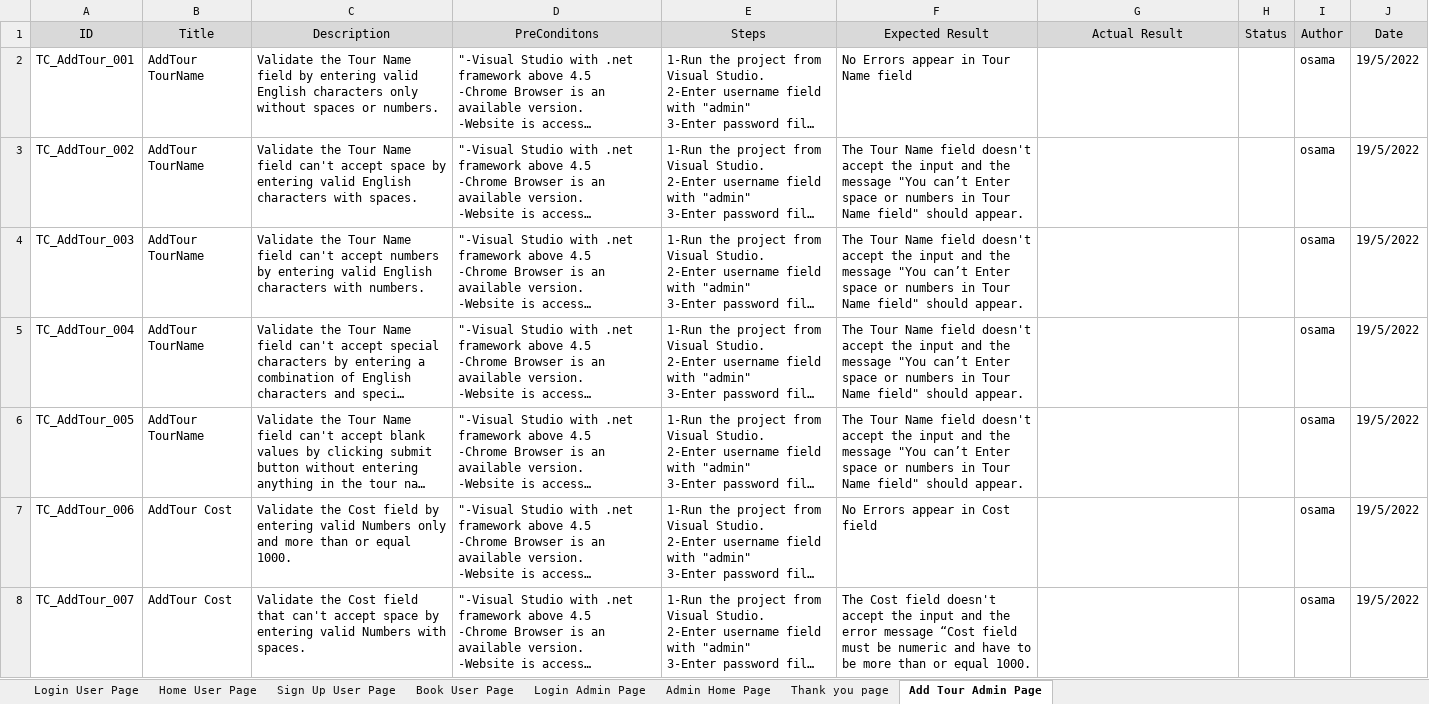
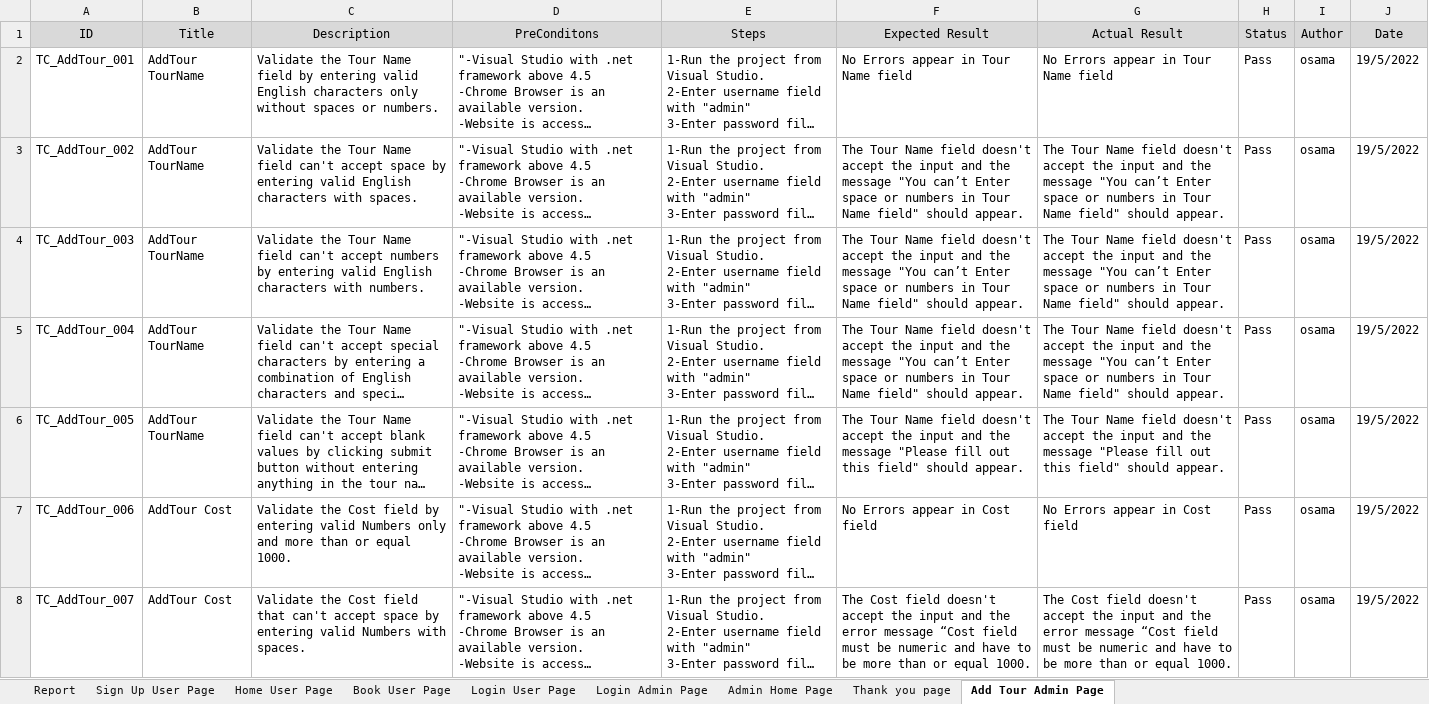
Before and after one commit to SaadHamdy1999/TravelAdvisor, an Excel workbook: Testing/TravelAdvisor_Testcases.xlsx, sheet Add Tour Admin Page, drawn as a sheet; only a part is shown; long unchanged cells end in …; values as stored, in another font and other column widths than the file's, no borders; charts and pictures and conditional formats not drawn; the diff covers the shown part only; the diff names each change by its address in the sheet, - before the commit and + after, or states it on an @@ line.

Commit message:
Create Test Plan,Update excecution of test cases, Create Bug Report, Update Audit sheet

```diff
--- a/Testing/TravelAdvisor_Testcases.xlsx (sheet Add Tour Admin Page)
+++ b/Testing/TravelAdvisor_Testcases.xlsx (sheet Add Tour Admin Page)
+sheet tab: Report
@@ sheet tab order changed: Report | Sign Up User Page | Home User Page | Book User Page | Login User Page | Login Admin Page | Admin Home Page | Thank you page | Add Tour Admin Page @@
-G2 (Actual Result): (empty)
+G2 (Actual Result): No Errors appear in Tour Name field
-H2:H8 (Status): (empty)
+H2:H8 (Status): Pass
-G3:G5 (Actual Result): (empty)
+G3:G5 (Actual Result): The Tour Name field doesn't accept the input and the message "You can’t Enter space or numbers in Tour Name field" should appear.
-F6 (Expected Result): …the message "You can’t Enter space or numbers in Tour Name field" should…
+F6 (Expected Result): …the message "Please fill out this field" should…
-G6 (Actual Result): (empty)
+G6 (Actual Result): The Tour Name field doesn't accept the input and the message "Please fill out this field" should appear.
-G7 (Actual Result): (empty)
+G7 (Actual Result): No Errors appear in Cost field
-G8 (Actual Result): (empty)
+G8 (Actual Result): The Cost field doesn't accept the input and the error message “Cost field must be numeric and have to be more than or equal 1000.
```
Also changed, not shown: 2 added rows and 42 edited cells elsewhere in this sheet, sheet Sign Up User Page, sheet Login Admin Page, sheet Login User Page, sheet Home User Page, sheet Thank you page, sheet Admin Home Page, 1 more sheet, charts or pictures, Audits.xlsx, 17 other files.
